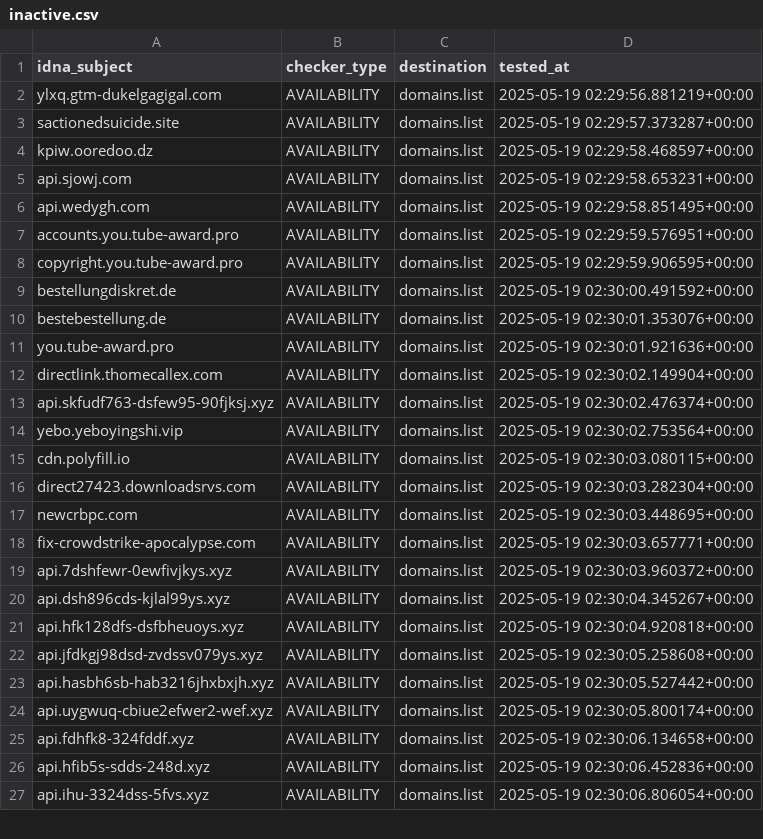
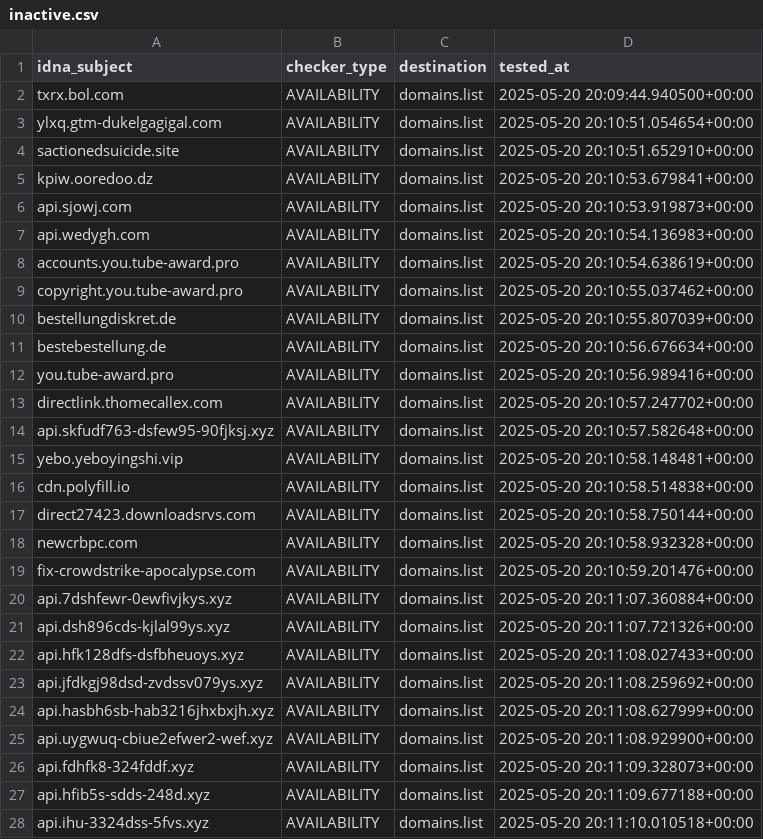
Before and after one commit to Ultimate-Hosts-Blacklist/blacklist, a CSV file: .pyfunceble/inactive.csv, drawn as a sheet; only a part is shown; the diff covers the shown part only.

```diff
--- a/.pyfunceble/inactive.csv
+++ b/.pyfunceble/inactive.csv
@@ -1,27 +1,28 @@
 idna_subject,checker_type,destination,tested_at
-ylxq.gtm-dukelgagigal.com,AVAILABILITY,domains.list,2025-05-19 02:29:56.881219+00:00
-sactionedsuicide.site,AVAILABILITY,domains.list,2025-05-19 02:29:57.373287+00:00
-kpiw.ooredoo.dz,AVAILABILITY,domains.list,2025-05-19 02:29:58.468597+00:00
-api.sjowj.com,AVAILABILITY,domains.list,2025-05-19 02:29:58.653231+00:00
-api.wedygh.com,AVAILABILITY,domains.list,2025-05-19 02:29:58.851495+00:00
-accounts.you.tube-award.pro,AVAILABILITY,domains.list,2025-05-19 02:29:59.576951+00:00
-copyright.you.tube-award.pro,AVAILABILITY,domains.list,2025-05-19 02:29:59.906595+00:00
-bestellungdiskret.de,AVAILABILITY,domains.list,2025-05-19 02:30:00.491592+00:00
-bestebestellung.de,AVAILABILITY,domains.list,2025-05-19 02:30:01.353076+00:00
-you.tube-award.pro,AVAILABILITY,domains.list,2025-05-19 02:30:01.921636+00:00
-directlink.thomecallex.com,AVAILABILITY,domains.list,2025-05-19 02:30:02.149904+00:00
-api.skfudf763-dsfew95-90fjksj.xyz,AVAILABILITY,domains.list,2025-05-19 02:30:02.476374+00:00
-yebo.yeboyingshi.vip,AVAILABILITY,domains.list,2025-05-19 02:30:02.753564+00:00
-cdn.polyfill.io,AVAILABILITY,domains.list,2025-05-19 02:30:03.080115+00:00
-direct27423.downloadsrvs.com,AVAILABILITY,domains.list,2025-05-19 02:30:03.282304+00:00
-newcrbpc.com,AVAILABILITY,domains.list,2025-05-19 02:30:03.448695+00:00
-fix-crowdstrike-apocalypse.com,AVAILABILITY,domains.list,2025-05-19 02:30:03.657771+00:00
-api.7dshfewr-0ewfivjkys.xyz,AVAILABILITY,domains.list,2025-05-19 02:30:03.960372+00:00
-api.dsh896cds-kjlal99ys.xyz,AVAILABILITY,domains.list,2025-05-19 02:30:04.345267+00:00
-api.hfk128dfs-dsfbheuoys.xyz,AVAILABILITY,domains.list,2025-05-19 02:30:04.920818+00:00
-api.jfdkgj98dsd-zvdssv079ys.xyz,AVAILABILITY,domains.list,2025-05-19 02:30:05.258608+00:00
-api.hasbh6sb-hab3216jhxbxjh.xyz,AVAILABILITY,domains.list,2025-05-19 02:30:05.527442+00:00
-api.uygwuq-cbiue2efwer2-wef.xyz,AVAILABILITY,domains.list,2025-05-19 02:30:05.800174+00:00
-api.fdhfk8-324fddf.xyz,AVAILABILITY,domains.list,2025-05-19 02:30:06.134658+00:00
-api.hfib5s-sdds-248d.xyz,AVAILABILITY,domains.list,2025-05-19 02:30:06.452836+00:00
-api.ihu-3324dss-5fvs.xyz,AVAILABILITY,domains.list,2025-05-19 02:30:06.806054+00:00
+txrx.bol.com,AVAILABILITY,domains.list,2025-05-20 20:09:44.940500+00:00
+ylxq.gtm-dukelgagigal.com,AVAILABILITY,domains.list,2025-05-20 20:10:51.054654+00:00
+sactionedsuicide.site,AVAILABILITY,domains.list,2025-05-20 20:10:51.652910+00:00
+kpiw.ooredoo.dz,AVAILABILITY,domains.list,2025-05-20 20:10:53.679841+00:00
+api.sjowj.com,AVAILABILITY,domains.list,2025-05-20 20:10:53.919873+00:00
+api.wedygh.com,AVAILABILITY,domains.list,2025-05-20 20:10:54.136983+00:00
+accounts.you.tube-award.pro,AVAILABILITY,domains.list,2025-05-20 20:10:54.638619+00:00
+copyright.you.tube-award.pro,AVAILABILITY,domains.list,2025-05-20 20:10:55.037462+00:00
+bestellungdiskret.de,AVAILABILITY,domains.list,2025-05-20 20:10:55.807039+00:00
+bestebestellung.de,AVAILABILITY,domains.list,2025-05-20 20:10:56.676634+00:00
+you.tube-award.pro,AVAILABILITY,domains.list,2025-05-20 20:10:56.989416+00:00
+directlink.thomecallex.com,AVAILABILITY,domains.list,2025-05-20 20:10:57.247702+00:00
+api.skfudf763-dsfew95-90fjksj.xyz,AVAILABILITY,domains.list,2025-05-20 20:10:57.582648+00:00
+yebo.yeboyingshi.vip,AVAILABILITY,domains.list,2025-05-20 20:10:58.148481+00:00
+cdn.polyfill.io,AVAILABILITY,domains.list,2025-05-20 20:10:58.514838+00:00
+direct27423.downloadsrvs.com,AVAILABILITY,domains.list,2025-05-20 20:10:58.750144+00:00
+newcrbpc.com,AVAILABILITY,domains.list,2025-05-20 20:10:58.932328+00:00
+fix-crowdstrike-apocalypse.com,AVAILABILITY,domains.list,2025-05-20 20:10:59.201476+00:00
+api.7dshfewr-0ewfivjkys.xyz,AVAILABILITY,domains.list,2025-05-20 20:11:07.360884+00:00
+api.dsh896cds-kjlal99ys.xyz,AVAILABILITY,domains.list,2025-05-20 20:11:07.721326+00:00
+api.hfk128dfs-dsfbheuoys.xyz,AVAILABILITY,domains.list,2025-05-20 20:11:08.027433+00:00
+api.jfdkgj98dsd-zvdssv079ys.xyz,AVAILABILITY,domains.list,2025-05-20 20:11:08.259692+00:00
+api.hasbh6sb-hab3216jhxbxjh.xyz,AVAILABILITY,domains.list,2025-05-20 20:11:08.627999+00:00
+api.uygwuq-cbiue2efwer2-wef.xyz,AVAILABILITY,domains.list,2025-05-20 20:11:08.929900+00:00
+api.fdhfk8-324fddf.xyz,AVAILABILITY,domains.list,2025-05-20 20:11:09.328073+00:00
+api.hfib5s-sdds-248d.xyz,AVAILABILITY,domains.list,2025-05-20 20:11:09.677188+00:00
+api.ihu-3324dss-5fvs.xyz,AVAILABILITY,domains.list,2025-05-20 20:11:10.010518+00:00
```
Also changed, not shown: 7 edited cells elsewhere in this file, .pyfunceble/whois.csv, 23 other files.
